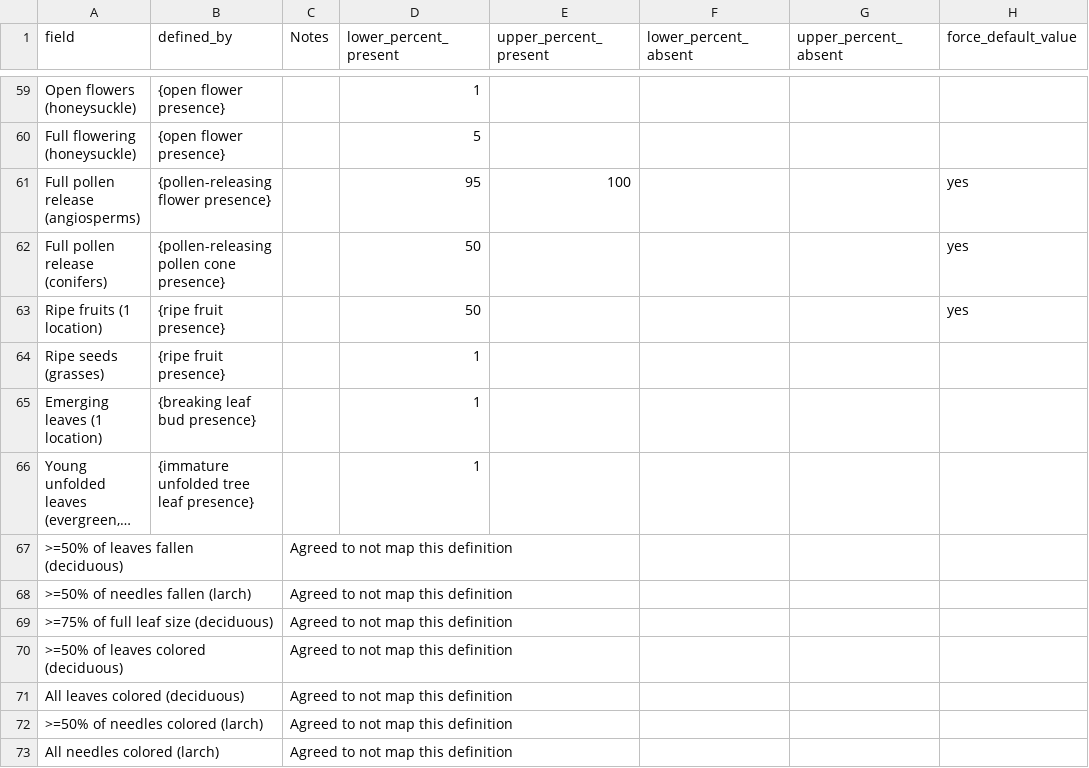
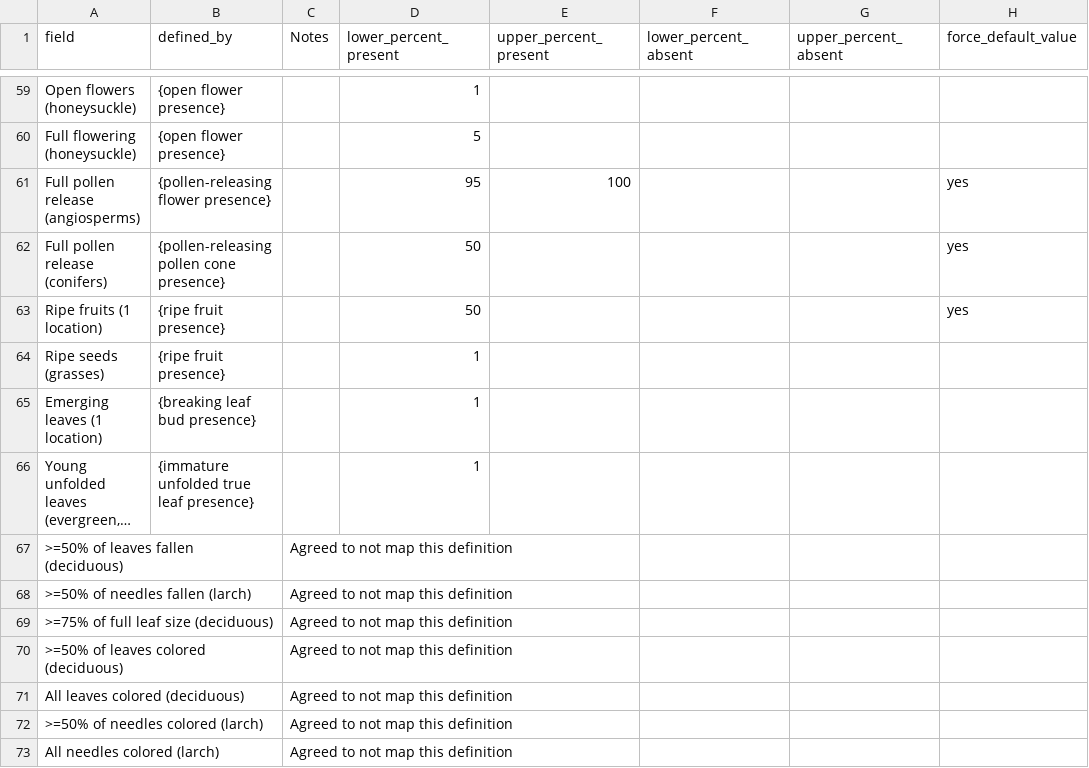
Before and after one commit to biocodellc/ontology-data-pipeline, a CSV file: projects/npn/phenophase_descriptions.csv, drawn as a sheet; only a part is shown, gaps mark what is left out; long unchanged cells end in …; the diff names each change by its address in the sheet, - before the commit and + after, or states it on an @@ line.

```diff
--- a/projects/npn/phenophase_descriptions.csv
+++ b/projects/npn/phenophase_descriptions.csv
-B66 (defined_by): {immature unfolded tree leaf presence}
+B66 (defined_by): {immature unfolded true leaf presence}
```
Also changed, not shown: projects/neon/intensity_values.csv, projects/neon/phenophase_descriptions.csv, 6 other files.
